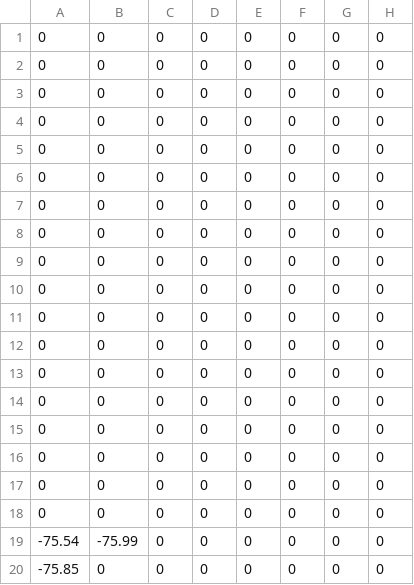
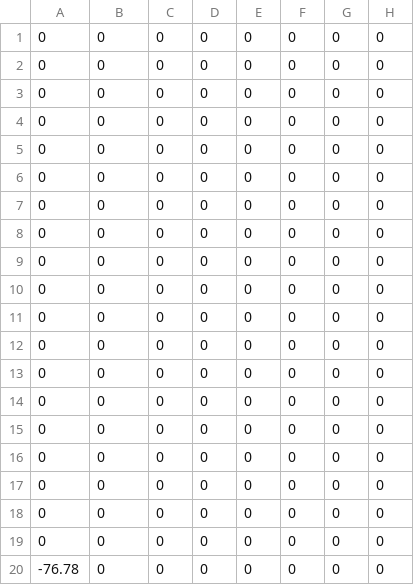
Before and after one commit to kkotyiTheSmith/CBL-Unity, a CSV file: Assets/MicGrid.csv, drawn as a sheet; only a part is shown; the diff names each change by its address in the sheet, - before the commit and + after, or states it on an @@ line.

Commit message:
Update threshold value for noise levels

```diff
--- a/Assets/MicGrid.csv
+++ b/Assets/MicGrid.csv
-A19: -75.54
+A19: 0
-B19: -75.99
+B19: 0
-A20: -75.85
+A20: -76.78
```
Also changed, not shown: 1 other file.
